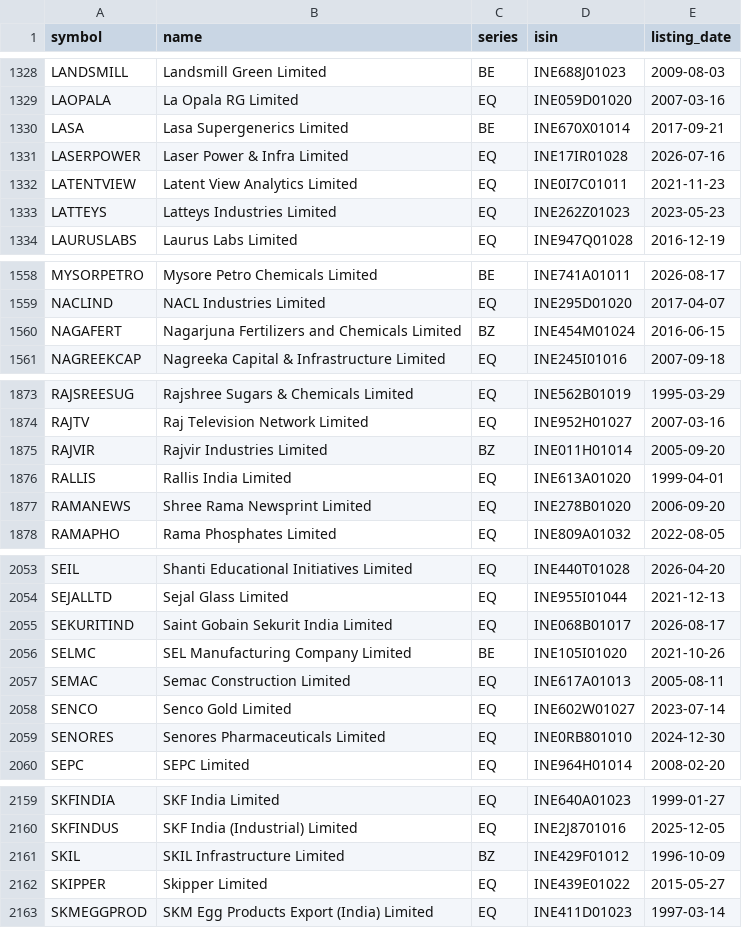
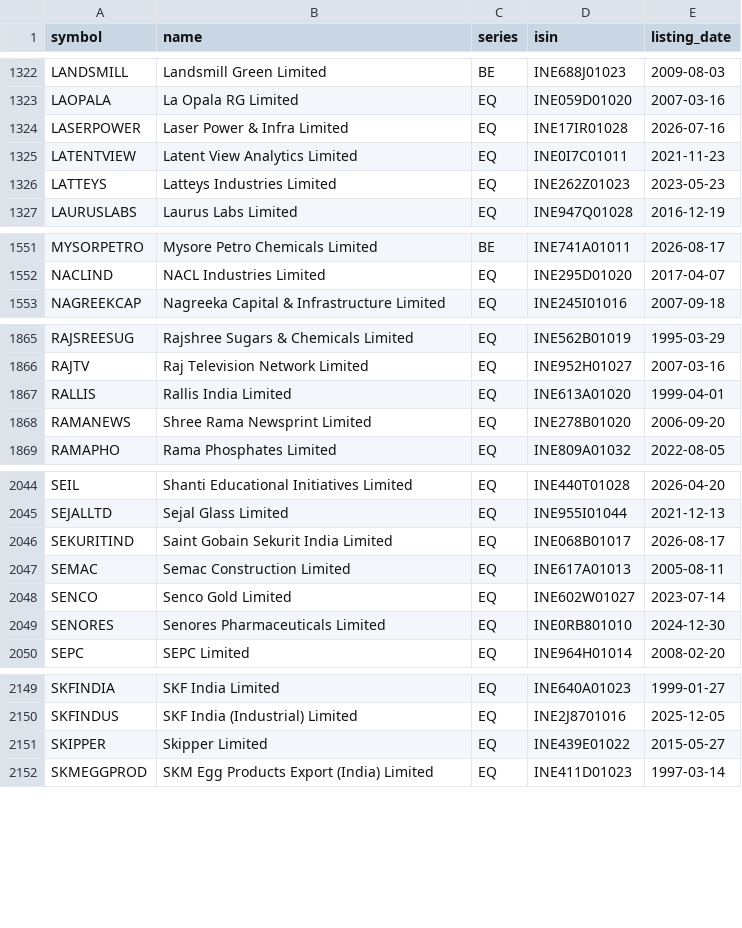
Before and after one commit to KannanKathirvelm/ml-mini-projects, a CSV file: 03_stock_price_prediction_lstm_rnn/data/nse_equities.csv, drawn as a sheet; only a part is shown, gaps mark what is left out; the diff covers the shown part only; the diff names each change by its address in the sheet, - before the commit and + after, or states it on an @@ line.

```diff
--- a/03_stock_price_prediction_lstm_rnn/data/nse_equities.csv
+++ b/03_stock_price_prediction_lstm_rnn/data/nse_equities.csv
-row 1330: LASA | Lasa Supergenerics Limited | BE | INE670X01014 | 2017-09-21
-row 1560: NAGAFERT | Nagarjuna Fertilizers and Chemicals Limited | BZ | INE454M01024 | 2016-06-15
-row 1875: RAJVIR | Rajvir Industries Limited | BZ | INE011H01014 | 2005-09-20
-row 2056: SELMC | SEL Manufacturing Company Limited | BE | INE105I01020 | 2021-10-26
-row 2161: SKIL | SKIL Infrastructure Limited | BZ | INE429F01012 | 1996-10-09
```
Also changed, not shown: 7 removed rows and 1 edited cell elsewhere in this file, 04_financial_ai_agents/data/nse_equities.csv, mobile/server/projects/03_stock_price_prediction_lstm_rnn/data/nse_equities.csv, 15 other files.
